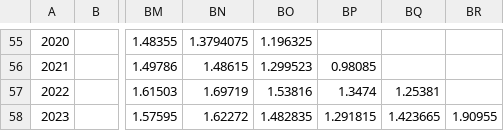
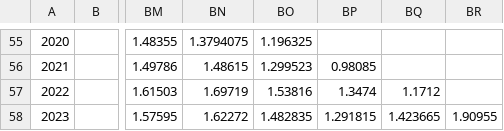
Before and after one commit to pacific-hake/hake-assessment, a CSV file: data/assessment-history.csv, drawn as a sheet; only a part is shown, gaps mark what is left out; the diff names each change by its address in the sheet, - before the commit and + after, or states it on an @@ line.

Commit message:
minor fix exec summ and assess history error

```diff
--- a/data/assessment-history.csv
+++ b/data/assessment-history.csv
-BQ57: 1.25381
+BQ57: 1.1712
```
Also changed, not shown: 2 other files.
